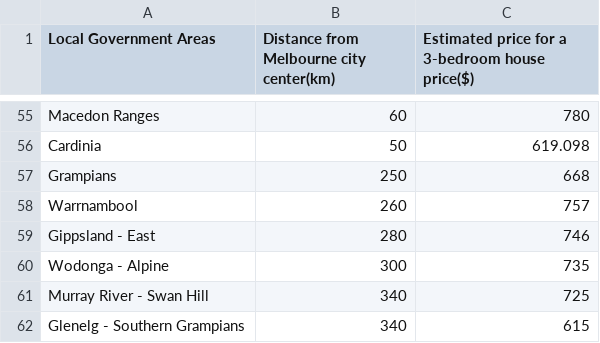
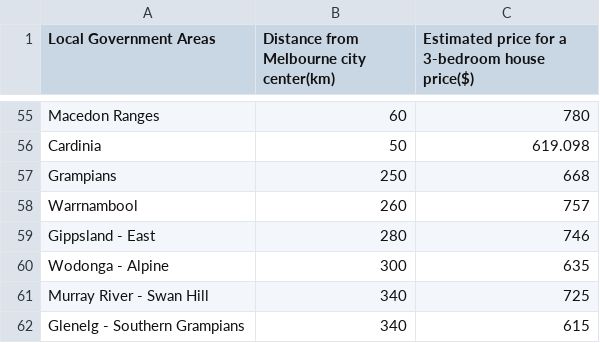
Before and after one commit to Kaixin0322/bubble_chart_dataset, a CSV file: ScatterPlot2_dataset - Sheet1 (1).csv, drawn as a sheet; only a part is shown, gaps mark what is left out.

Commit message:
Update ScatterPlot2_dataset - Sheet1 .csv

```diff
--- a/ScatterPlot2_dataset - Sheet1 (1).csv
+++ b/ScatterPlot2_dataset - Sheet1 (1).csv
@@ -59,3 +59,3 @@ Warrnambool,260,757
 Gippsland - East,280,746
-Wodonga - Alpine,300,735
+Wodonga - Alpine,300,635
 Murray River - Swan Hill,340,725
```
